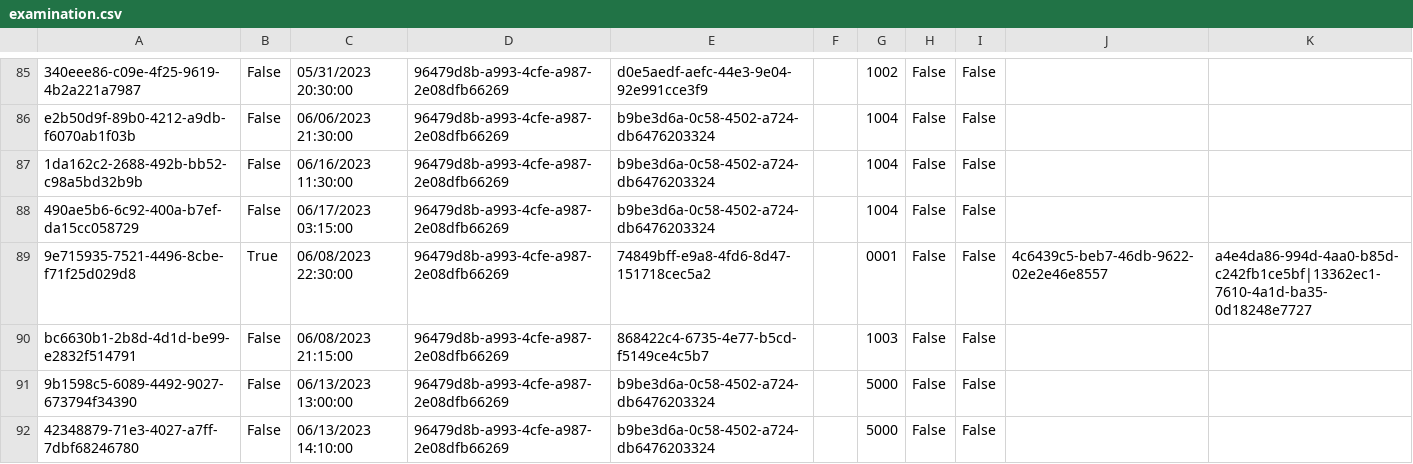
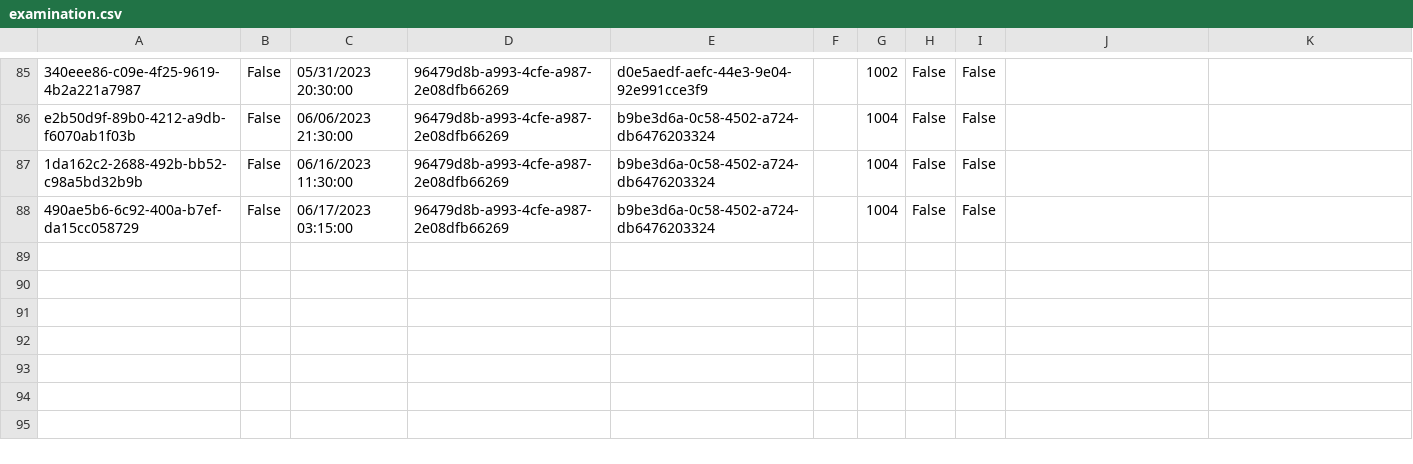
Before and after one commit to BulatovicBalsa/sims-project, a CSV file: HospitalCLI/Data/examination.csv, drawn as a sheet; only a part is shown, gaps mark what is left out.

Commit message:
fix: fix csv files bug in HospitalCLI project

```diff
--- a/HospitalCLI/Data/examination.csv
+++ b/HospitalCLI/Data/examination.csv
@@ -88,5 +88 @@ e2b50d9f-89b0-4212-a9db-f6070ab1f03b,False,06/06/2023 21:30:00,96479d8b-a993-4cf
 490ae5b6-6c92-400a-b7ef-da15cc058729,False,06/17/2023 03:15:00,96479d8b-a993-4cfe-a987-2e08dfb66269,b9be3d6a-0c58-4502-a724-db6476203324,,1004,False,False,,
-9e715935-7521-4496-8cbe-f71f25d029d8,True,06/08/2023 22:30:00,96479d8b-a993-4cfe-a987-2e08dfb66269,74849bff-e9a8-4fd6-8d47-151718cec5a2,,0001,False,False,4c6439c5-beb7-46db-9622-02e2e46e8557,a4e4da86-994d-4aa0-b85d-c242fb1ce5bf|13362ec1-7610-4a1d-ba35-0d18248e7727
-bc6630b1-2b8d-4d1d-be99-e2832f514791,False,06/08/2023 21:15:00,96479d8b-a993-4cfe-a987-2e08dfb66269,868422c4-6735-4e77-b5cd-f5149ce4c5b7,,1003,False,False,,
-9b1598c5-6089-4492-9027-673794f34390,False,06/13/2023 13:00:00,96479d8b-a993-4cfe-a987-2e08dfb66269,b9be3d6a-0c58-4502-a724-db6476203324,,5000,False,False,,
-42348879-71e3-4027-a7ff-7dbf68246780,False,06/13/2023 14:10:00,96479d8b-a993-4cfe-a987-2e08dfb66269,b9be3d6a-0c58-4502-a724-db6476203324,,5000,False,False,,
```
Also changed, not shown: HospitalCLI/Data/doctorTimeOffRequests.csv, HospitalCLI/Data/equipmentItems.csv, 9 other files.
